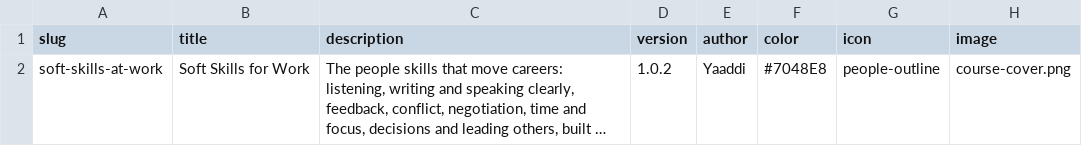
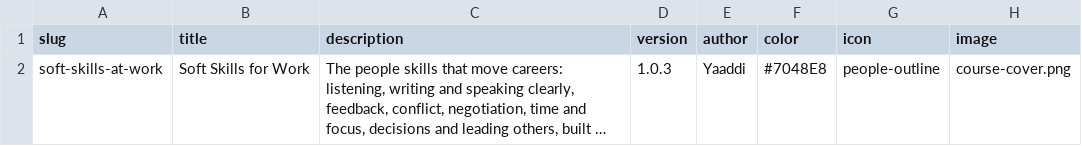
Before and after one commit to yaaddi-courses/soft-skills-at-work, a CSV file: source/meta.csv, drawn as a sheet; long unchanged cells end in …; the diff names each change by its address in the sheet, - before the commit and + after, or states it on an @@ line.

```diff
--- a/source/meta.csv
+++ b/source/meta.csv
-D2 (version): 1.0.2
+D2 (version): 1.0.3
```
Also changed, not shown: source/cards.csv, 2 other files.
